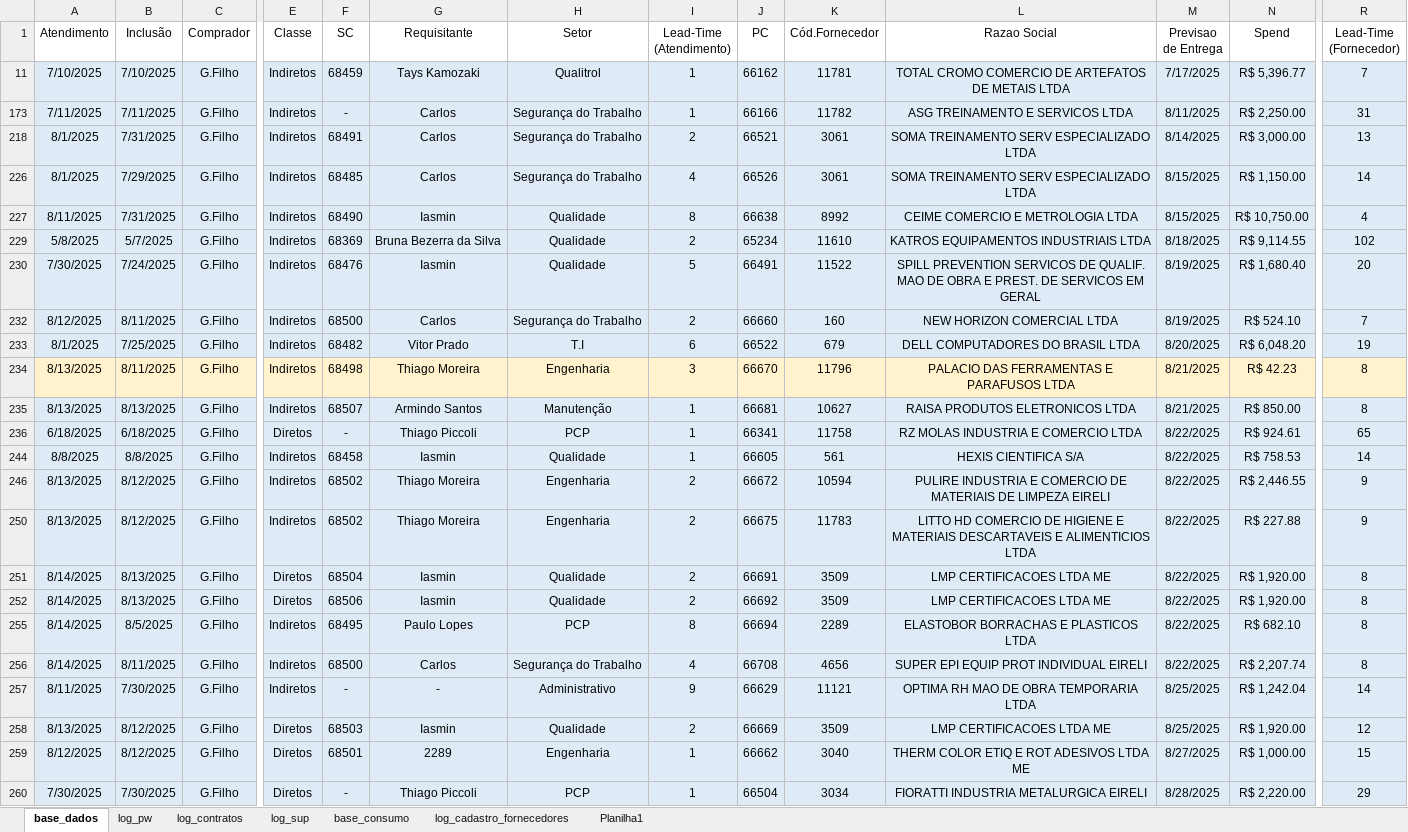
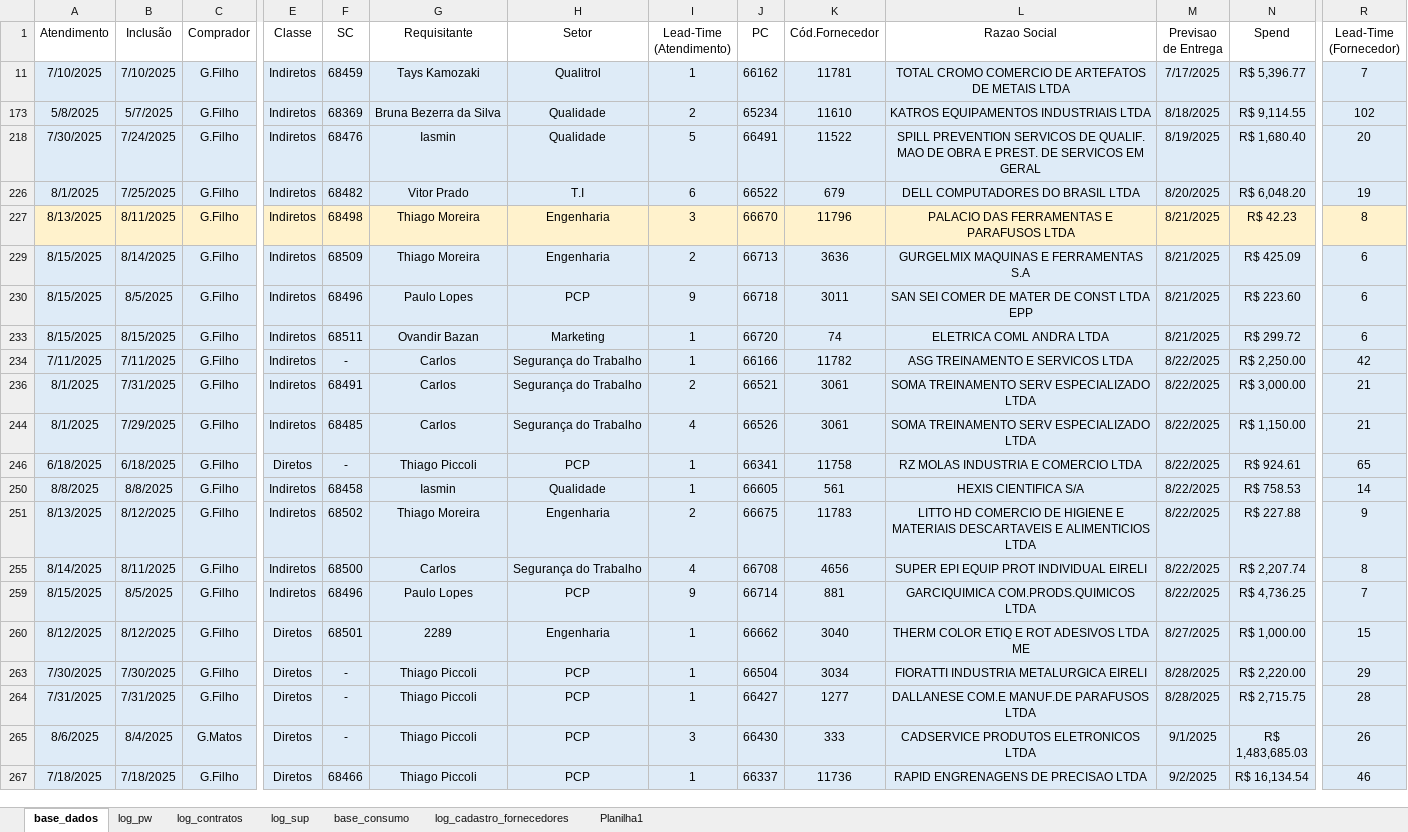
Before and after one commit to beto4lves/app-visualizacao, an Excel workbook: Atendimento.xlsx, sheet base_dados, drawn as a sheet; only a part is shown, gaps mark what is left out; the shorter side is filled out with more unchanged rows; values as stored, in another font and other column widths than the file's, no borders; table styles not drawn; removed rows and columns are numbered as before the commit, all else as after; rows hold the shown columns only; the diff covers the shown part only; the diff names each change by its address in the sheet, - before the commit and + after, or states it on an @@ line.

Commit message:
Atualização Base - 18-08

```diff
--- a/Atendimento.xlsx (sheet base_dados)
+++ b/Atendimento.xlsx (sheet base_dados)
-row 173: 7/11/2025 | 7/11/2025 | G.Filho | Indiretos | - | Carlos | Segurança do Trabalho | 1 | 66166 | 11782 | ASG TREINAMENTO E SERVICOS LTDA | 8/11/2025 | R$ 2,250.00 | 31
-row 218: 8/1/2025 | 7/31/2025 | G.Filho | Indiretos | 68491 | Carlos | Segurança do Trabalho | 2 | 66521 | 3061 | SOMA TREINAMENTO SERV ESPECIALIZADO LTDA | 8/14/2025 | R$ 3,000.00 | 13
-row 226: 8/1/2025 | 7/29/2025 | G.Filho | Indiretos | 68485 | Carlos | Segurança do Trabalho | 4 | 66526 | 3061 | SOMA TREINAMENTO SERV ESPECIALIZADO LTDA | 8/15/2025 | R$ 1,150.00 | 14
-row 227: 8/11/2025 | 7/31/2025 | G.Filho | Indiretos | 68490 | Iasmin | Qualidade | 8 | 66638 | 8992 | CEIME COMERCIO E METROLOGIA LTDA | 8/15/2025 | R$ 10,750.00 | 4
-row 232: 8/12/2025 | 8/11/2025 | G.Filho | Indiretos | 68500 | Carlos | Segurança do Trabalho | 2 | 66660 | 160 | NEW HORIZON COMERCIAL LTDA | 8/19/2025 | R$ 524.10 | 7
@@ row 272 moved to row 229: 8/15/2025 @@
@@ row 274 moved to row 230: 8/15/2025 @@
-A233 (Atendimento): 8/13/2025
+A233 (Atendimento): 8/15/2025
-B233 (Inclusão): 8/13/2025
+B233 (Inclusão): 8/15/2025
-F233 (SC): 68507
+F233 (SC): 68511
-G233 (Requisitante): Armindo Santos
+G233 (Requisitante): Ovandir Bazan
-H233 (Setor): Manutenção
+H233 (Setor): Marketing
-J233 (PC): 66681
+J233 (PC): 66720
-K233 (Cód.Fornecedor): 10627
+K233 (Cód.Fornecedor): 74
-L233 (Razao Social): RAISA PRODUTOS ELETRONICOS LTDA
+L233 (Razao Social): ELETRICA COML ANDRA LTDA
-N233 (Spend): R$ 850.00
+N233 (Spend): R$ 299.72
-R233 (Lead-Time (Fornecedor)): 8
+R233 (Lead-Time (Fornecedor)): 6
+row 234: 7/11/2025 | 7/11/2025 | G.Filho | Indiretos | - | Carlos | Segurança do Trabalho | 1 | 66166 | 11782 | ASG TREINAMENTO E SERVICOS LTDA | 8/22/2025 | R$ 2,250.00 | 42
+row 236: 8/1/2025 | 7/31/2025 | G.Filho | Indiretos | 68491 | Carlos | Segurança do Trabalho | 2 | 66521 | 3061 | SOMA TREINAMENTO SERV ESPECIALIZADO LTDA | 8/22/2025 | R$ 3,000.00 | 21
+row 244: 8/1/2025 | 7/29/2025 | G.Filho | Indiretos | 68485 | Carlos | Segurança do Trabalho | 4 | 66526 | 3061 | SOMA TREINAMENTO SERV ESPECIALIZADO LTDA | 8/22/2025 | R$ 1,150.00 | 21
-row 246: 8/13/2025 | 8/12/2025 | G.Filho | Indiretos | 68502 | Thiago Moreira | Engenharia | 2 | 66672 | 10594 | PULIRE INDUSTRIA E COMERCIO DE MATERIAIS DE LIMPEZA EIRELI | 8/22/2025 | R$ 2,446.55 | 9
-row 251: 8/14/2025 | 8/13/2025 | G.Filho | Diretos | 68504 | Iasmin | Qualidade | 2 | 66691 | 3509 | LMP CERTIFICACOES LTDA ME | 8/22/2025 | R$ 1,920.00 | 8
-row 252: 8/14/2025 | 8/13/2025 | G.Filho | Diretos | 68506 | Iasmin | Qualidade | 2 | 66692 | 3509 | LMP CERTIFICACOES LTDA ME | 8/22/2025 | R$ 1,920.00 | 8
-row 255: 8/14/2025 | 8/5/2025 | G.Filho | Indiretos | 68495 | Paulo Lopes | PCP | 8 | 66694 | 2289 | ELASTOBOR BORRACHAS E PLASTICOS LTDA | 8/22/2025 | R$ 682.10 | 8
-row 257: 8/11/2025 | 7/30/2025 | G.Filho | Indiretos | - | - | Administrativo | 9 | 66629 | 11121 | OPTIMA RH MAO DE OBRA TEMPORARIA LTDA | 8/25/2025 | R$ 1,242.04 | 14
-row 258: 8/13/2025 | 8/12/2025 | G.Filho | Diretos | 68503 | Iasmin | Qualidade | 2 | 66669 | 3509 | LMP CERTIFICACOES LTDA ME | 8/25/2025 | R$ 1,920.00 | 12
@@ row 273 moved to row 259: 8/15/2025 @@
```
Also changed, not shown: 3 added rows, 1 removed row, 1 edited cell and cell formats elsewhere in this sheet, sheet log_contratos, sheet log_cadastro_fornecedores, formulas that keep their value, hidden cells.
